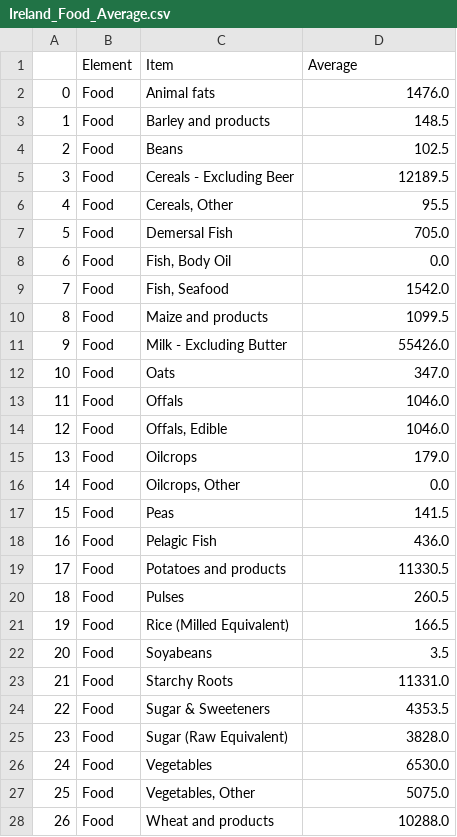
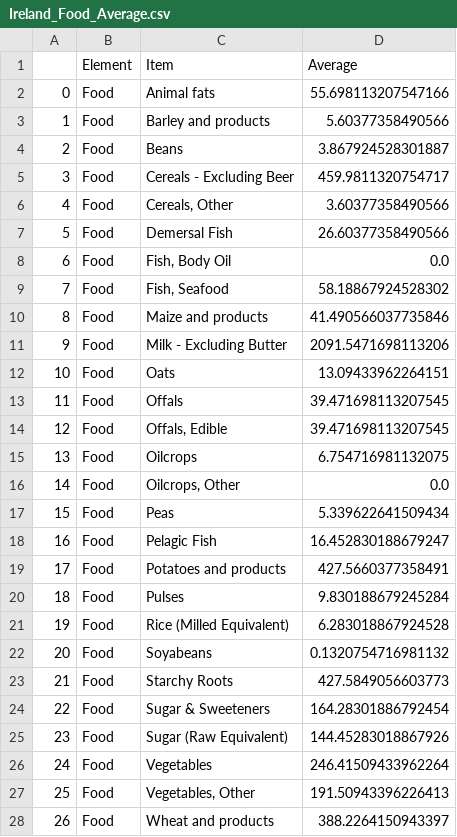
Before and after one commit to john9088/Data_Visual_assignment_2, a CSV file: Ireland_Food_Average.csv, drawn as a sheet; only a part is shown; the diff covers the shown part only.

Commit message:
Update Ireland_Food_Average.csv

```diff
--- a/Ireland_Food_Average.csv
+++ b/Ireland_Food_Average.csv
@@ -1,28 +1,28 @@
 ,Element,Item,Average
-0,Food,Animal fats,1476.0
-1,Food,Barley and products,148.5
-2,Food,Beans,102.5
-3,Food,Cereals - Excluding Beer,12189.5
-4,Food,"Cereals, Other",95.5
-5,Food,Demersal Fish,705.0
+0,Food,Animal fats,55.698113207547166
+1,Food,Barley and products,5.60377358490566
+2,Food,Beans,3.867924528301887
+3,Food,Cereals - Excluding Beer,459.9811320754717
+4,Food,"Cereals, Other",3.60377358490566
+5,Food,Demersal Fish,26.60377358490566
 6,Food,"Fish, Body Oil",0.0
-7,Food,"Fish, Seafood",1542.0
-8,Food,Maize and products,1099.5
-9,Food,Milk - Excluding Butter,55426.0
-10,Food,Oats,347.0
-11,Food,Offals,1046.0
-12,Food,"Offals, Edible",1046.0
-13,Food,Oilcrops,179.0
+7,Food,"Fish, Seafood",58.18867924528302
+8,Food,Maize and products,41.490566037735846
+9,Food,Milk - Excluding Butter,2091.5471698113206
+10,Food,Oats,13.09433962264151
+11,Food,Offals,39.471698113207545
+12,Food,"Offals, Edible",39.471698113207545
+13,Food,Oilcrops,6.754716981132075
 14,Food,"Oilcrops, Other",0.0
-15,Food,Peas,141.5
-16,Food,Pelagic Fish,436.0
-17,Food,Potatoes and products,11330.5
-18,Food,Pulses,260.5
-19,Food,Rice (Milled Equivalent),166.5
-20,Food,Soyabeans,3.5
-21,Food,Starchy Roots,11331.0
-22,Food,Sugar & Sweeteners,4353.5
-23,Food,Sugar (Raw Equivalent),3828.0
-24,Food,Vegetables,6530.0
-25,Food,"Vegetables, Other",5075.0
-26,Food,Wheat and products,10288.0
+15,Food,Peas,5.339622641509434
+16,Food,Pelagic Fish,16.452830188679247
+17,Food,Potatoes and products,427.5660377358491
+18,Food,Pulses,9.830188679245284
+19,Food,Rice (Milled Equivalent),6.283018867924528
+20,Food,Soyabeans,0.1320754716981132
+21,Food,Starchy Roots,427.5849056603773
+22,Food,Sugar & Sweeteners,164.28301886792454
+23,Food,Sugar (Raw Equivalent),144.45283018867926
+24,Food,Vegetables,246.41509433962264
+25,Food,"Vegetables, Other",191.50943396226413
+26,Food,Wheat and products,388.2264150943397
```
Also changed, not shown: 27 edited cells elsewhere in this file.
